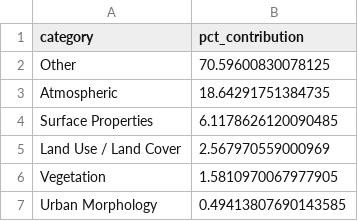
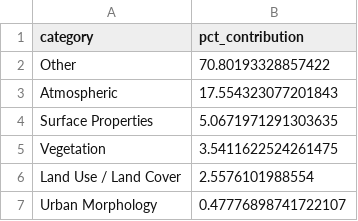
Before and after one commit to Sahilmore469/urban-heat-mitigation, a CSV file: outputs/reports/driver_categories.csv, drawn as a sheet.

```diff
--- a/outputs/reports/driver_categories.csv
+++ b/outputs/reports/driver_categories.csv
@@ -1,7 +1,7 @@
 category,pct_contribution
-Other,70.59600830078125
-Atmospheric,18.64291751384735
-Surface Properties,6.1178626120090485
-Land Use / Land Cover,2.567970559000969
-Vegetation,1.5810970067977905
-Urban Morphology,0.49413807690143585
+Other,70.80193328857422
+Atmospheric,17.554323077201843
+Surface Properties,5.0671971291303635
+Vegetation,3.5411622524261475
+Land Use / Land Cover,2.5576101988554
+Urban Morphology,0.47776898741722107
```
Also changed, not shown: outputs/reports/driver_importance.csv, outputs/reports/scenario_summary.csv, 24 other files.
